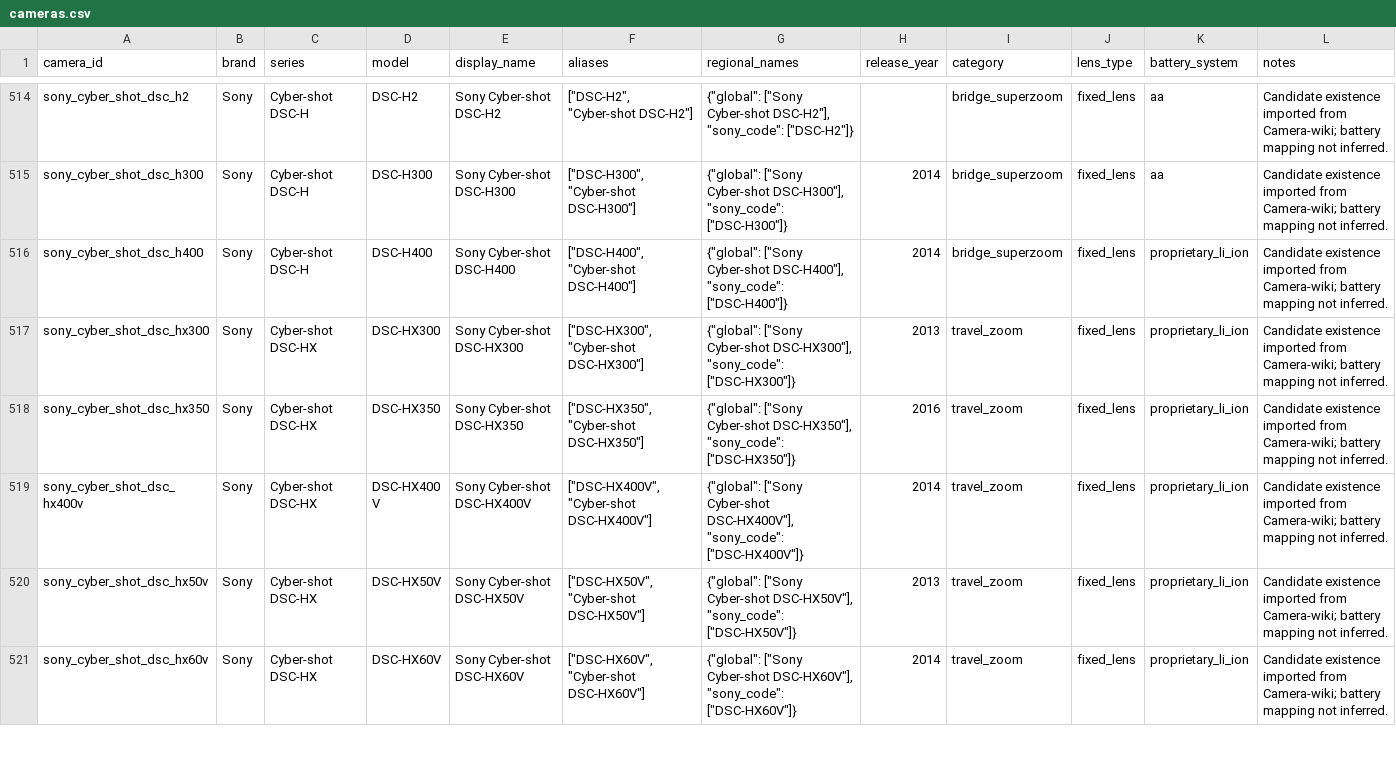
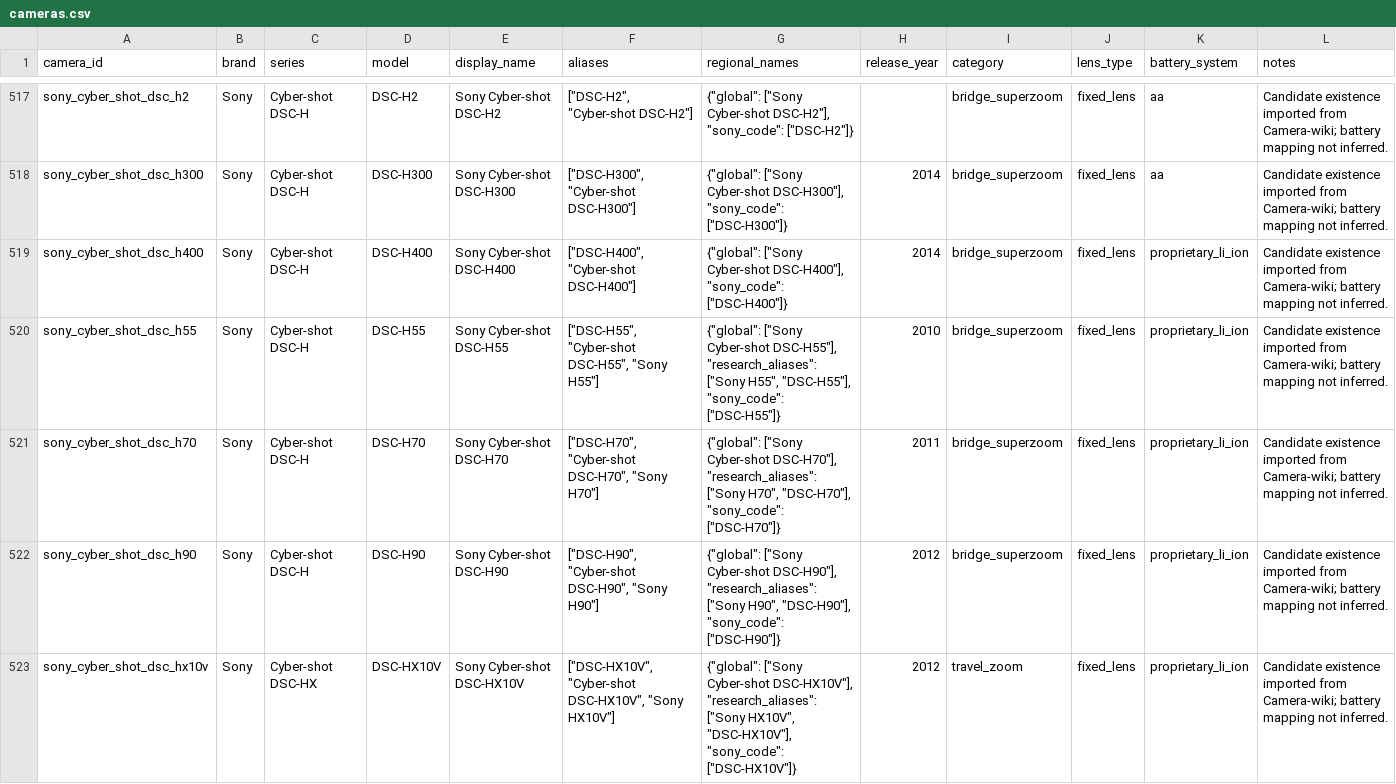
Before and after one commit to Nguyenchan2005/camera-battery-app, a CSV file: exports/cameras.csv, drawn as a sheet; only a part is shown, gaps mark what is left out; the shorter side is filled out with more unchanged rows; the diff covers the shown part only; the diff names each change by its address in the sheet, - before the commit and + after, or states it on an @@ line.

Commit message:
Add LLM-assisted battery research batch

```diff
--- a/exports/cameras.csv
+++ b/exports/cameras.csv
+row 520: sony_cyber_shot_dsc_h55 | Sony | Cyber-shot DSC-H | DSC-H55 | Sony Cyber-shot DSC-H55 | ["DSC-H55", "Cyber-shot DSC-H55", "Sony H55"] | {"global": ["Sony Cyber-shot DSC-H55"], "research_aliases": ["Sony H55", "DSC-H55"], "sony_code": ["DSC-H55"]} | 2010 | bridge_superzoom | fixed_lens | proprietary_li_ion | Candidate existence imported from Camera-wiki; battery mapping not inferred.
+row 521: sony_cyber_shot_dsc_h70 | Sony | Cyber-shot DSC-H | DSC-H70 | Sony Cyber-shot DSC-H70 | ["DSC-H70", "Cyber-shot DSC-H70", "Sony H70"] | {"global": ["Sony Cyber-shot DSC-H70"], "research_aliases": ["Sony H70", "DSC-H70"], "sony_code": ["DSC-H70"]} | 2011 | bridge_superzoom | fixed_lens | proprietary_li_ion | Candidate existence imported from Camera-wiki; battery mapping not inferred.
+row 522: sony_cyber_shot_dsc_h90 | Sony | Cyber-shot DSC-H | DSC-H90 | Sony Cyber-shot DSC-H90 | ["DSC-H90", "Cyber-shot DSC-H90", "Sony H90"] | {"global": ["Sony Cyber-shot DSC-H90"], "research_aliases": ["Sony H90", "DSC-H90"], "sony_code": ["DSC-H90"]} | 2012 | bridge_superzoom | fixed_lens | proprietary_li_ion | Candidate existence imported from Camera-wiki; battery mapping not inferred.
+row 523: sony_cyber_shot_dsc_hx10v | Sony | Cyber-shot DSC-HX | DSC-HX10V | Sony Cyber-shot DSC-HX10V | ["DSC-HX10V", "Cyber-shot DSC-HX10V", "Sony HX10V"] | {"global": ["Sony Cyber-shot DSC-HX10V"], "research_aliases": ["Sony HX10V", "DSC-HX10V"], "sony_code": ["DSC-HX10V"]} | 2012 | travel_zoom | fixed_lens | proprietary_li_ion | Candidate existence imported from Camera-wiki; battery mapping not inferred.
```
Also changed, not shown: 9 added rows elsewhere in this file, exports/batteries.csv, exports/camera_candidates.csv, 38 other files.
